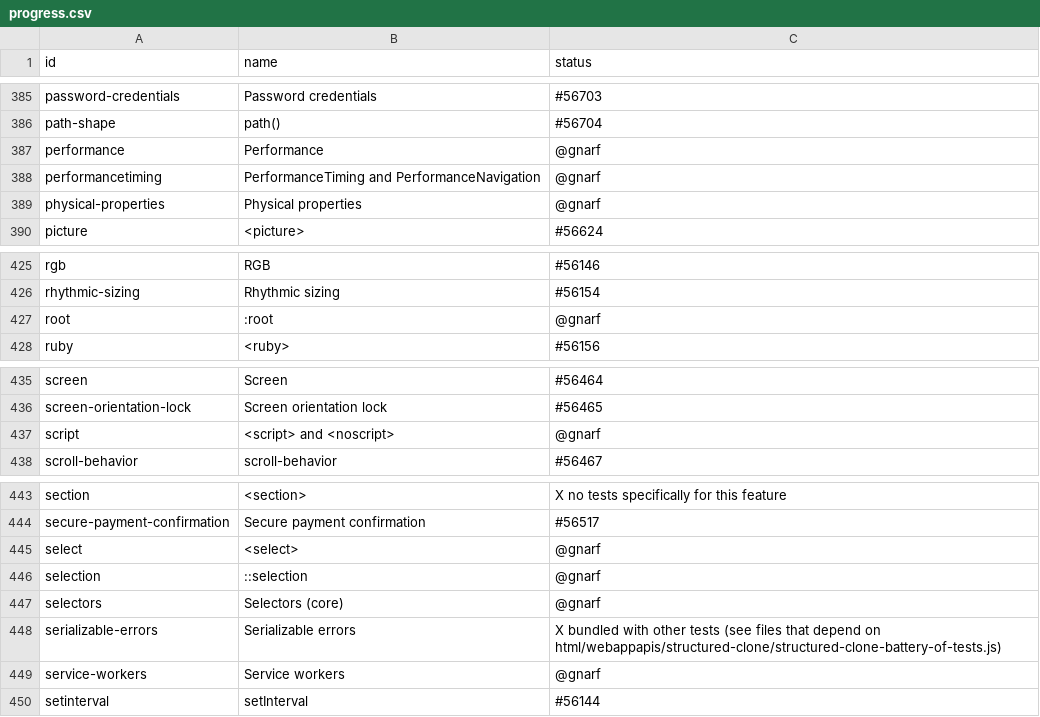
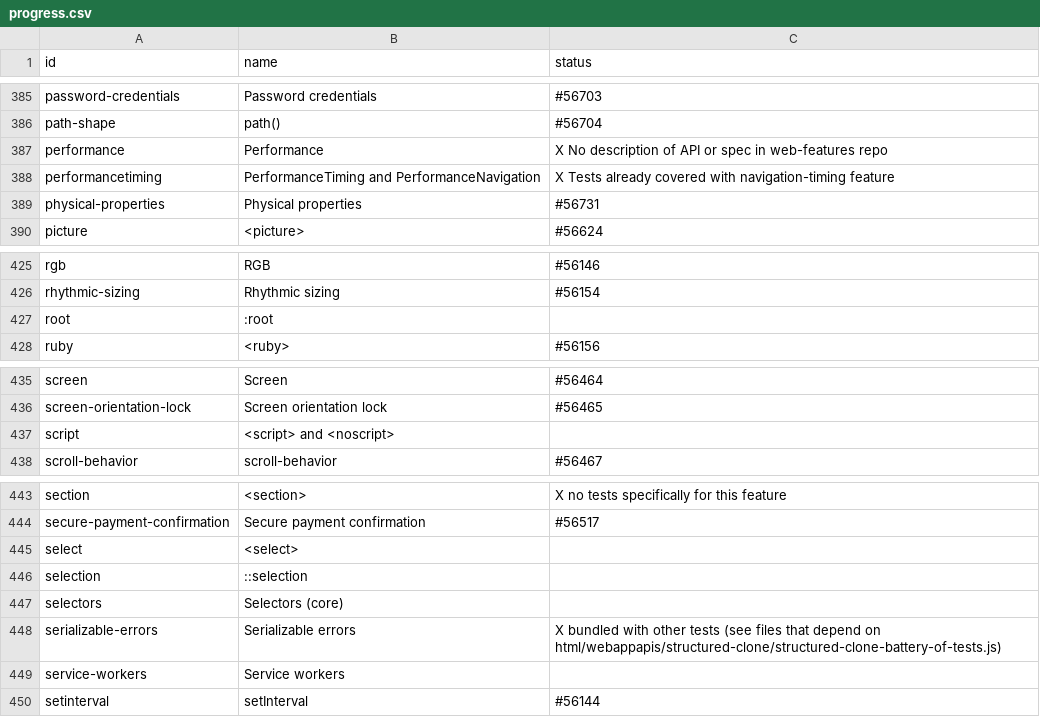
Before and after one commit to bocoup/wpt-classification-tools, a CSV file: progress.csv, drawn as a sheet; only a part is shown, gaps mark what is left out.

Commit message:
returning some of these to the pool that I gave-upish-on

```diff
--- a/progress.csv
+++ b/progress.csv
@@ -386,5 +386,5 @@ password-credentials,Password credentials,#56703
 path-shape,path(),#56704
-performance,Performance,@gnarf
-performancetiming,PerformanceTiming and PerformanceNavigation,@gnarf
-physical-properties,Physical properties,@gnarf
+performance,Performance,X No description of API or spec in web-features repo
+performancetiming,PerformanceTiming and PerformanceNavigation,X Tests already covered with navigation-timing feature
+physical-properties,Physical properties,#56731
 picture,<picture>,#56624
@@ -426,3 +426,3 @@ rgb,RGB,#56146
 rhythmic-sizing,Rhythmic sizing,#56154
-root,:root,@gnarf
+root,:root,
 ruby,<ruby>,#56156
@@ -436,3 +436,3 @@ screen,Screen,#56464
 screen-orientation-lock,Screen orientation lock,#56465
-script,<script> and <noscript>,@gnarf
+script,<script> and <noscript>,
 scroll-behavior,scroll-behavior,#56467
@@ -444,7 +444,7 @@ section,<section>,X no tests specifically for this feature
 secure-payment-confirmation,Secure payment confirmation,#56517
-select,<select>,@gnarf
-selection,::selection,@gnarf
-selectors,Selectors (core),@gnarf
+select,<select>,
+selection,::selection,
+selectors,Selectors (core),
 serializable-errors,Serializable errors,X bundled with other tests (see files that depend on html/webappapis/structured-clone/structured-clone-battery-of-tests.js)
-service-workers,Service workers,@gnarf
+service-workers,Service workers,
 setinterval,setInterval,#56144
```
